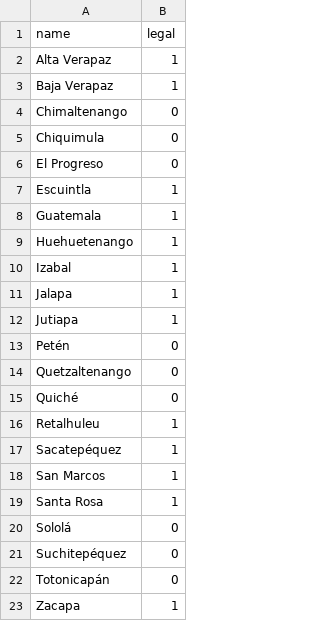
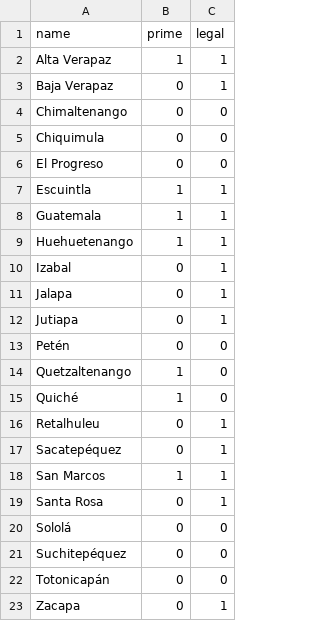
Before and after one commit to cgmerida/pu, a CSV file: database/seeds/csvs/departamentos.csv, drawn as a sheet; the diff names each change by its address in the sheet, - before the commit and + after, or states it on an @@ line.

```diff
--- a/database/seeds/csvs/departamentos.csv
+++ b/database/seeds/csvs/departamentos.csv
+column B (prime), rows 2-23: 1 | 0 | 0 | 0 | 0 | 1 | 1 | 1 | 0 | 0 | 0 | 0 | 1 | 1 | 0 | 0 | 1 | 0 | 0 | 0 | 0 | 0
```
Also changed, not shown: database/seeds/csvs/municipios.csv, 1 other file.
